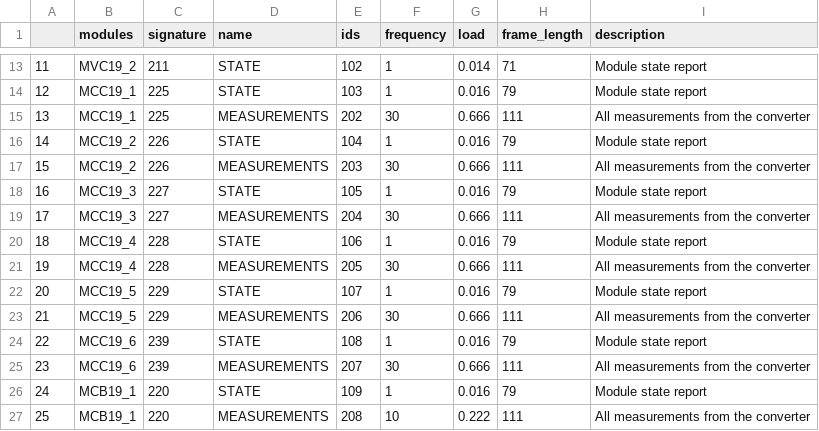
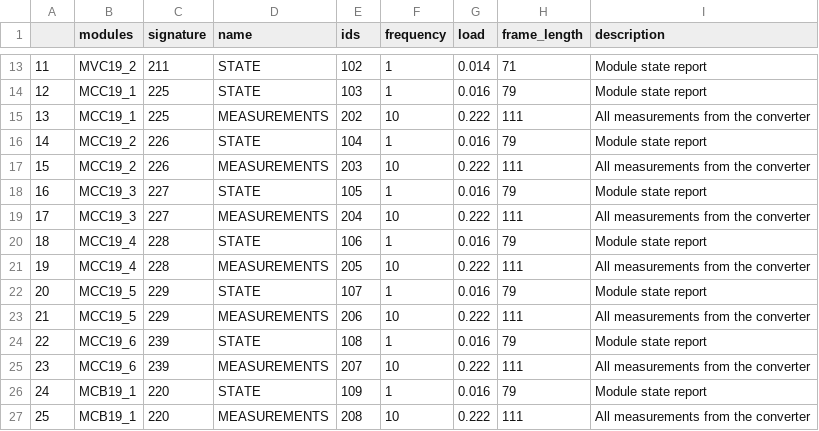
Before and after one commit to ZeniteSolar/CAN_IDS, a CSV file: can_ids.csv, drawn as a sheet; only a part is shown, gaps mark what is left out.

Commit message:
feat(mcc): reduce mcc frequency

```diff
--- a/can_ids.csv
+++ b/can_ids.csv
@@ -14,13 +14,13 @@
 12,MCC19_1,225,STATE,103,1,0.016,79,Module state report
-13,MCC19_1,225,MEASUREMENTS,202,30,0.666,111,All measurements from the converter
+13,MCC19_1,225,MEASUREMENTS,202,10,0.222,111,All measurements from the converter
 14,MCC19_2,226,STATE,104,1,0.016,79,Module state report
-15,MCC19_2,226,MEASUREMENTS,203,30,0.666,111,All measurements from the converter
+15,MCC19_2,226,MEASUREMENTS,203,10,0.222,111,All measurements from the converter
 16,MCC19_3,227,STATE,105,1,0.016,79,Module state report
-17,MCC19_3,227,MEASUREMENTS,204,30,0.666,111,All measurements from the converter
+17,MCC19_3,227,MEASUREMENTS,204,10,0.222,111,All measurements from the converter
 18,MCC19_4,228,STATE,106,1,0.016,79,Module state report
-19,MCC19_4,228,MEASUREMENTS,205,30,0.666,111,All measurements from the converter
+19,MCC19_4,228,MEASUREMENTS,205,10,0.222,111,All measurements from the converter
 20,MCC19_5,229,STATE,107,1,0.016,79,Module state report
-21,MCC19_5,229,MEASUREMENTS,206,30,0.666,111,All measurements from the converter
+21,MCC19_5,229,MEASUREMENTS,206,10,0.222,111,All measurements from the converter
 22,MCC19_6,239,STATE,108,1,0.016,79,Module state report
-23,MCC19_6,239,MEASUREMENTS,207,30,0.666,111,All measurements from the converter
+23,MCC19_6,239,MEASUREMENTS,207,10,0.222,111,All measurements from the converter
 24,MCB19_1,220,STATE,109,1,0.016,79,Module state report
```
Also changed, not shown: 3 other files.
